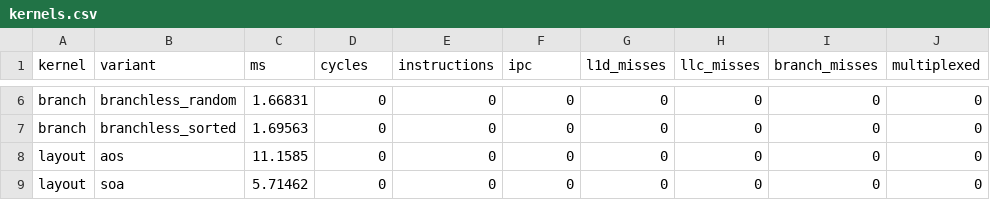
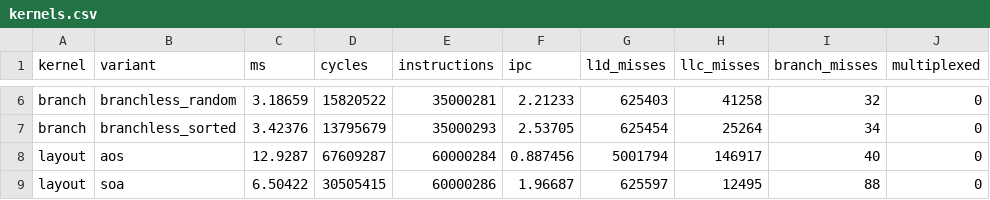
Before and after one commit to ishan-barot/cpuprobe, a CSV file: results/wsl/kernels.csv, drawn as a sheet; only a part is shown, gaps mark what is left out; the diff covers the shown part only; the diff names each change by its address in the sheet, - before the commit and + after, or states it on an @@ line.

```diff
--- a/results/wsl/kernels.csv
+++ b/results/wsl/kernels.csv
-C6 (ms): 1.66831
+C6 (ms): 3.18659
-D6 (cycles): 0
+D6 (cycles): 15820522
-E6 (instructions): 0
+E6 (instructions): 35000281
-F6 (ipc): 0
+F6 (ipc): 2.21233
-G6 (l1d_misses): 0
+G6 (l1d_misses): 625403
-H6 (llc_misses): 0
+H6 (llc_misses): 41258
-I6 (branch_misses): 0
+I6 (branch_misses): 32
-C7 (ms): 1.69563
+C7 (ms): 3.42376
-D7 (cycles): 0
+D7 (cycles): 13795679
-E7 (instructions): 0
+E7 (instructions): 35000293
-F7 (ipc): 0
+F7 (ipc): 2.53705
-G7 (l1d_misses): 0
+G7 (l1d_misses): 625454
-H7 (llc_misses): 0
+H7 (llc_misses): 25264
-I7 (branch_misses): 0
+I7 (branch_misses): 34
-C8 (ms): 11.1585
+C8 (ms): 12.9287
-D8 (cycles): 0
+D8 (cycles): 67609287
-E8 (instructions): 0
+E8 (instructions): 60000284
-F8 (ipc): 0
+F8 (ipc): 0.887456
-G8 (l1d_misses): 0
+G8 (l1d_misses): 5001794
-H8 (llc_misses): 0
+H8 (llc_misses): 146917
-I8 (branch_misses): 0
+I8 (branch_misses): 40
-C9 (ms): 5.71462
+C9 (ms): 6.50422
-D9 (cycles): 0
+D9 (cycles): 30505415
-E9 (instructions): 0
+E9 (instructions): 60000286
-F9 (ipc): 0
+F9 (ipc): 1.96687
-G9 (l1d_misses): 0
+G9 (l1d_misses): 625597
-H9 (llc_misses): 0
+H9 (llc_misses): 12495
-I9 (branch_misses): 0
+I9 (branch_misses): 88
```
Also changed, not shown: 42 edited cells elsewhere in this file, results/wsl/latency.csv, 5 other files.
